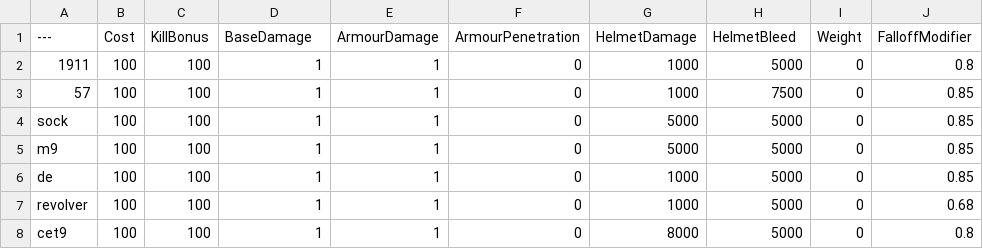
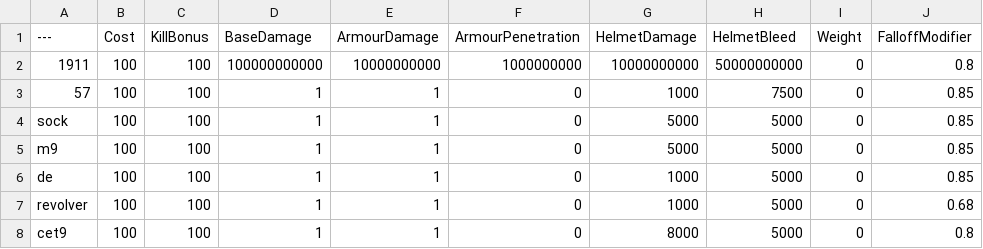
Before and after one commit to zTriplerz/BalancingTable, a CSV file: BalancingTable.csv, drawn as a sheet; only a part is shown; the diff names each change by its address in the sheet, - before the commit and + after, or states it on an @@ line.

Commit message:
Update BalancingTable.csv

```diff
--- a/BalancingTable.csv
+++ b/BalancingTable.csv
-D2 (BaseDamage): 1
+D2 (BaseDamage): 100000000000
-E2 (ArmourDamage): 1
+E2 (ArmourDamage): 10000000000
-F2 (ArmourPenetration): 0
+F2 (ArmourPenetration): 1000000000
-G2 (HelmetDamage): 1000
+G2 (HelmetDamage): 10000000000
-H2 (HelmetBleed): 5000
+H2 (HelmetBleed): 50000000000
```
